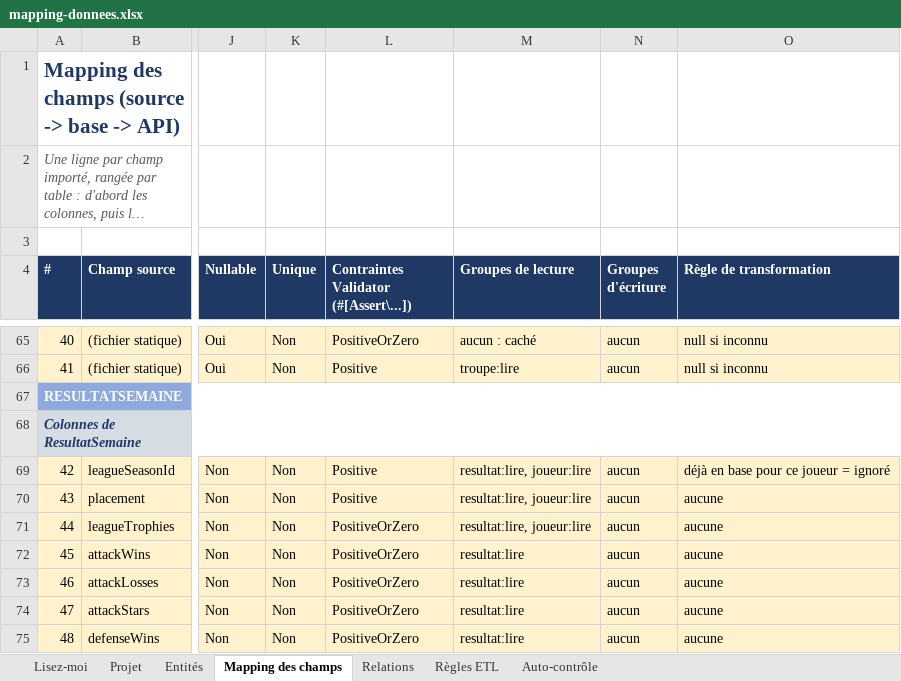
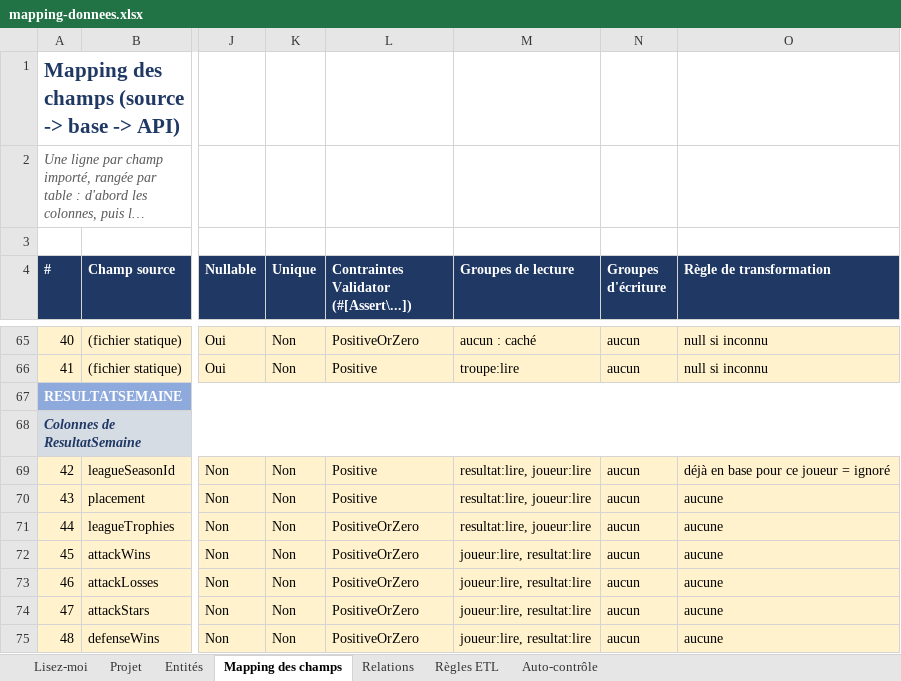
Before and after one commit to AnisseElBezazi/COC_TRACKER, an Excel workbook: mapping-donnees.xlsx, sheet Mapping des champs, drawn as a sheet; only a part is shown, gaps mark what is left out; long unchanged cells end in …; values as stored, in another font and other column widths than the file's, no borders; the diff covers the shown part only; the diff names each change by its address in the sheet, - before the commit and + after, or states it on an @@ line.

Commit message:
docs(mapping): fill the project sheet, add the heros relation and align read groups with the code

```diff
--- a/mapping-donnees.xlsx (sheet Mapping des champs)
+++ b/mapping-donnees.xlsx (sheet Mapping des champs)
-M72:M75 (Groupes de lecture): resultat:lire
+M72:M75 (Groupes de lecture): joueur:lire, resultat:lire
```
Also changed, not shown: 1 added row, 1 removed row and 7 edited cells elsewhere in this sheet, sheet Projet, sheet Relations, sheet Règles ETL.
